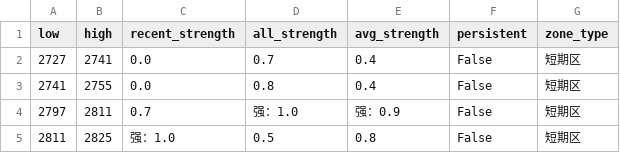
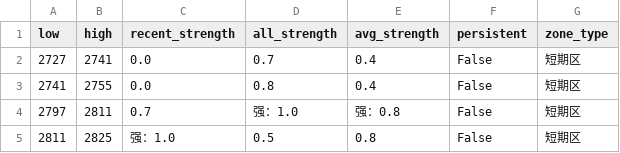
Before and after one commit to CMUJIN/trading, a CSV file: docs/M2605/M2605_chipzones_hybrid.csv, drawn as a sheet.

```diff
--- a/docs/M2605/M2605_chipzones_hybrid.csv
+++ b/docs/M2605/M2605_chipzones_hybrid.csv
@@ -3,3 +3,3 @@
 2741,2755,0.0,0.8,0.4,False,短期区
-2797,2811,0.7,强：1.0,强：0.9,False,短期区
+2797,2811,0.7,强：1.0,强：0.8,False,短期区
 2811,2825,强：1.0,0.5,0.8,False,短期区
```
Also changed, not shown: 2 other files.
